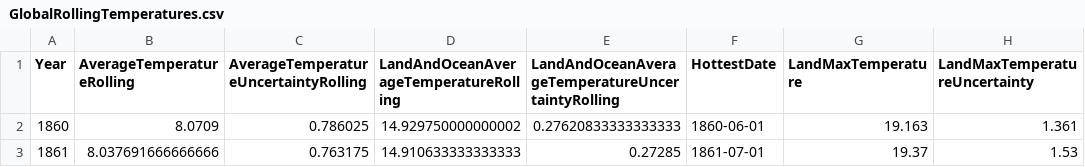
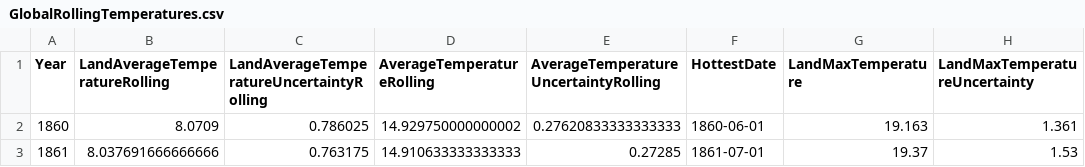
Before and after one commit to mrmattkennedy/CS416-D3-Project, a CSV file: data/usable_data/GlobalRollingTemperatures.csv, drawn as a sheet; only a part is shown.

Commit message:
Changed data to use land and ocean instead of just ocean

```diff
--- a/data/usable_data/GlobalRollingTemperatures.csv
+++ b/data/usable_data/GlobalRollingTemperatures.csv
@@ -1,2 +1,2 @@
-Year,AverageTemperatureRolling,AverageTemperatureUncertaintyRolling,LandAndOceanAverageTemperatureRolling,LandAndOceanAverageTemperatureUncertaintyRolling,HottestDate,LandMaxTemperature,LandMaxTemperatureUncertainty
+Year,LandAverageTemperatureRolling,LandAverageTemperatureUncertaintyRolling,AverageTemperatureRolling,AverageTemperatureUncertaintyRolling,HottestDate,LandMaxTemperature,LandMaxTemperatureUncertainty
 1860,8.0709,0.786025,14.929750000000002,0.27620833333333333,1860-06-01,19.163,1.361
```
Also changed, not shown: 3 other files.
